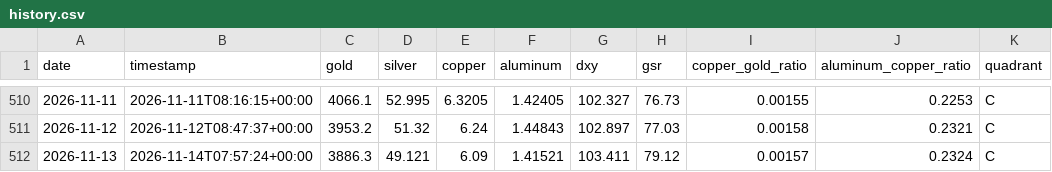
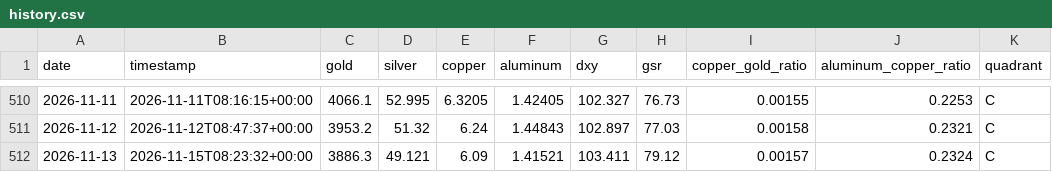
Before and after one commit to wzxiong/metal-signal, a CSV file: data/history.csv, drawn as a sheet; only a part is shown, gaps mark what is left out.

```diff
--- a/data/history.csv
+++ b/data/history.csv
@@ -511,2 +511,2 @@ date,timestamp,gold,silver,copper,aluminum,dxy,gsr,copper_gold_ratio,aluminum_co
 2026-11-12,2026-11-12T08:47:37+00:00,3953.2,51.32,6.24,1.44843,102.897,77.03,0.00158,0.2321,C
-2026-11-13,2026-11-14T07:57:24+00:00,3886.3,49.121,6.09,1.41521,103.411,79.12,0.00157,0.2324,C
+2026-11-13,2026-11-15T08:23:32+00:00,3886.3,49.121,6.09,1.41521,103.411,79.12,0.00157,0.2324,C
```
Also changed, not shown: 2 other files.
